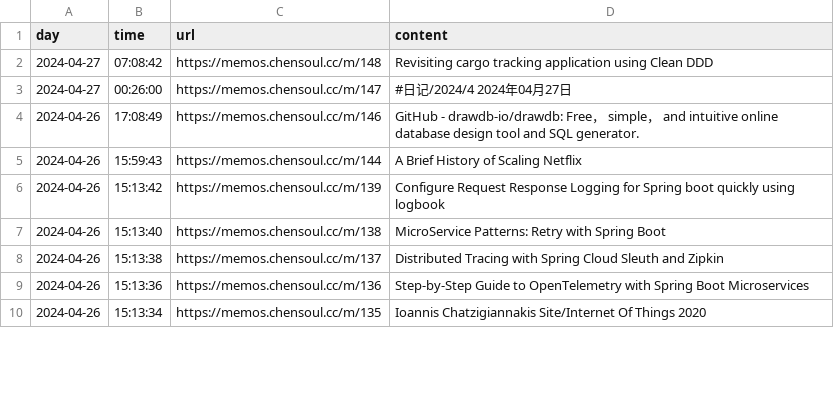
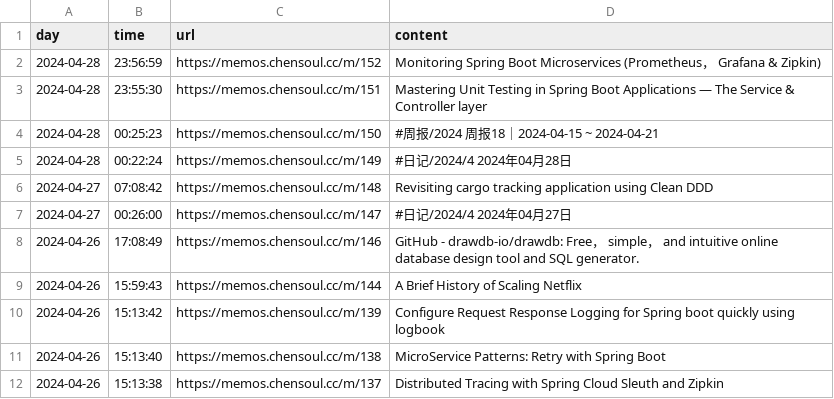
Before and after one commit to chensoul/chensoul, a CSV file: data/memos.csv, drawn as a sheet; only a part is shown; the shorter side is filled out with more unchanged rows.

```diff
--- a/data/memos.csv
+++ b/data/memos.csv
@@ -1,2 +1,6 @@
 day,time,url,content
+2024-04-28,23:56:59,https://memos.chensoul.cc/m/152 ,Monitoring Spring Boot Microservices (Prometheus， Grafana & Zipkin)
+2024-04-28,23:55:30,https://memos.chensoul.cc/m/151 ,Mastering Unit Testing in Spring Boot Applications — The Service & Controller layer
+2024-04-28,00:25:23,https://memos.chensoul.cc/m/150 ,#周报/2024 周报18｜2024-04-15 ~ 2024-04-21
+2024-04-28,00:22:24,https://memos.chensoul.cc/m/149 ,#日记/2024/4 2024年04月28日
 2024-04-27,07:08:42,https://memos.chensoul.cc/m/148 ,Revisiting cargo tracking application using Clean DDD
```
